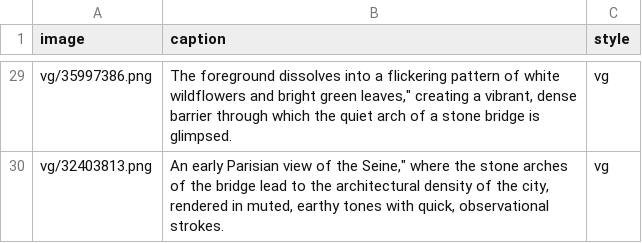
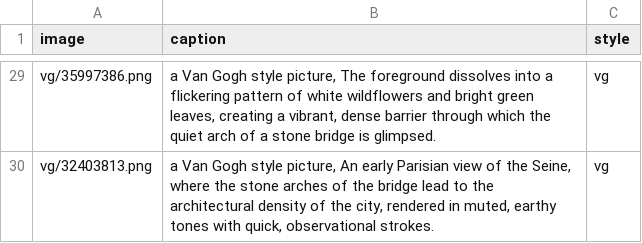
Before and after one commit to sodawithbubbles/5203_image_transfer, a CSV file: style_data/Vg/train.csv, drawn as a sheet; only a part is shown, gaps mark what is left out; the diff covers the shown part only; the diff names each change by its address in the sheet, - before the commit and + after, or states it on an @@ line.

```diff
--- a/style_data/Vg/train.csv
+++ b/style_data/Vg/train.csv
-B29 (caption): The foreground dissolves into a flickering pattern of white wildflowers and bright green leaves," creating a…
+B29 (caption): a Van Gogh style picture, The foreground dissolves into a flickering pattern of white wildflowers and bright green leaves, creating a…
-B30 (caption): An early Parisian view of the Seine," where the…
+B30 (caption): a Van Gogh style picture, An early Parisian view of the Seine, where the…
```
Also changed, not shown: 28 edited cells elsewhere in this file, 2 other files.
